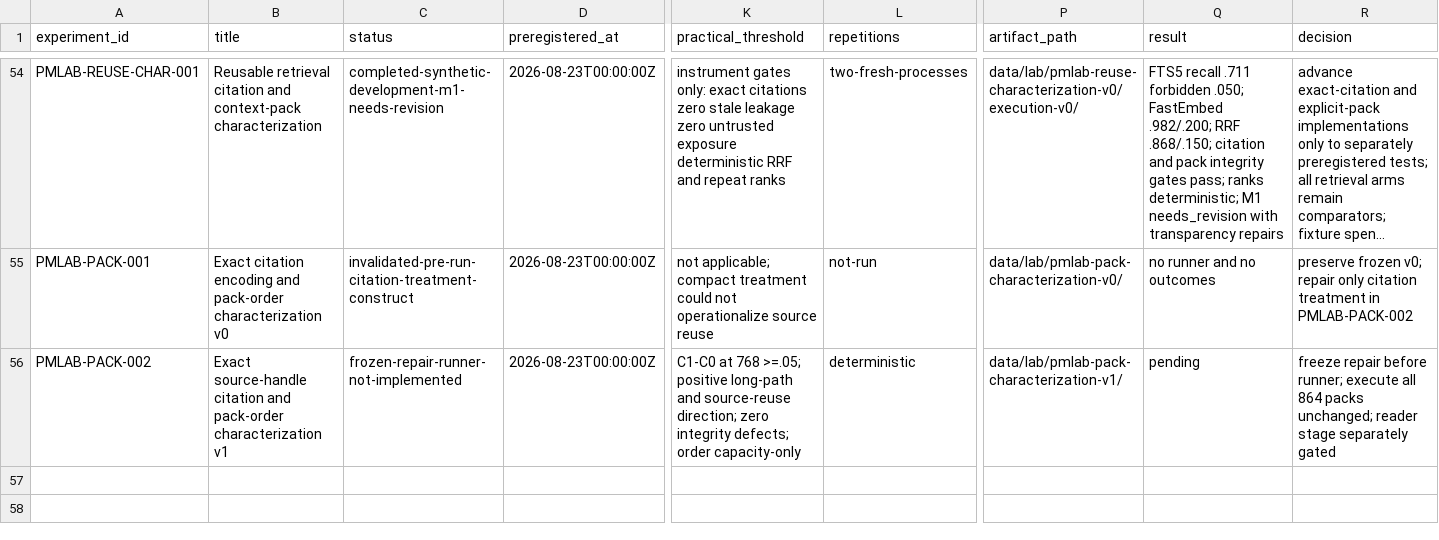
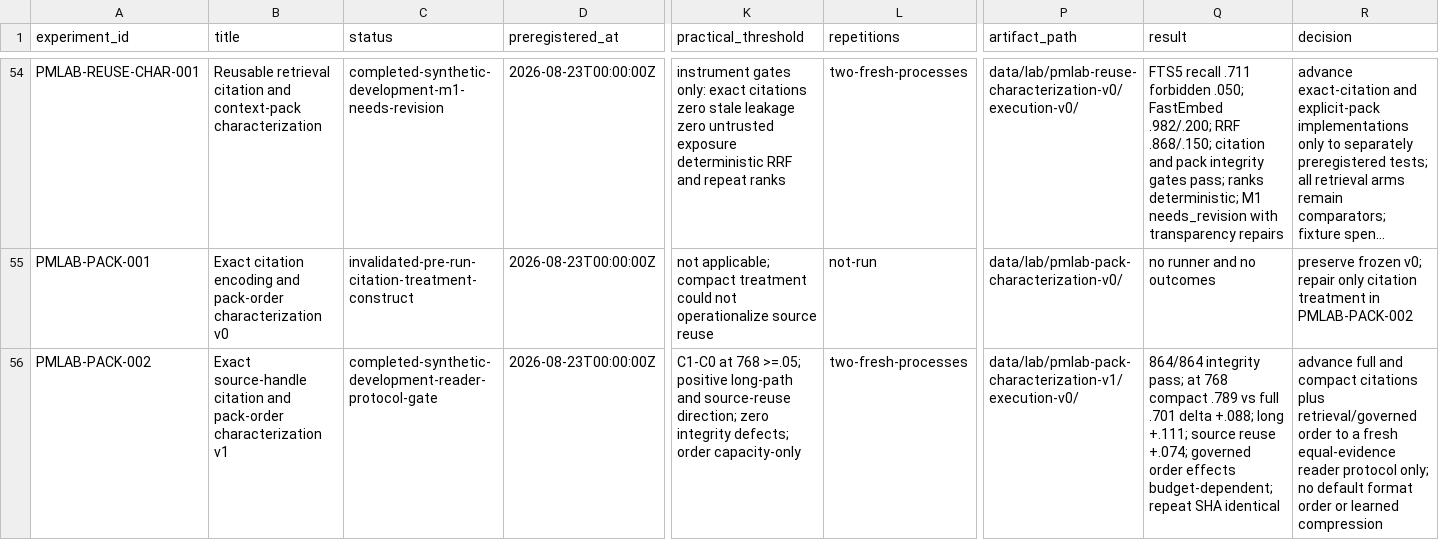
Before and after one commit to krapcys1-maker/adaptive-agent-memory-research, a CSV file: data/lab/experiment-registry.csv, drawn as a sheet; only a part is shown, gaps mark what is left out; long unchanged cells end in …; the diff names each change by its address in the sheet, - before the commit and + after, or states it on an @@ line.

```diff
--- a/data/lab/experiment-registry.csv
+++ b/data/lab/experiment-registry.csv
-C56 (status): frozen-repair-runner-not-implemented
+C56 (status): completed-synthetic-development-reader-protocol-gate
-L56 (repetitions): deterministic
+L56 (repetitions): two-fresh-processes
-P56 (artifact_path): data/lab/pmlab-pack-characterization-v1/
+P56 (artifact_path): data/lab/pmlab-pack-characterization-v1/execution-v0/
-Q56 (result): pending
+Q56 (result): 864/864 integrity pass; at 768 compact .789 vs full .701 delta +.088; long +.111; source reuse +.074; governed order effects budget-dependent; repeat SHA identical
-R56 (decision): freeze repair before runner; execute all 864 packs unchanged; reader stage separately gated
+R56 (decision): advance full and compact citations plus retrieval/governed order to a fresh equal-evidence reader protocol only; no default format order or learned compression
```
Also changed, not shown: docs/07-literature/evidence-ledger.csv, 12 other files.
